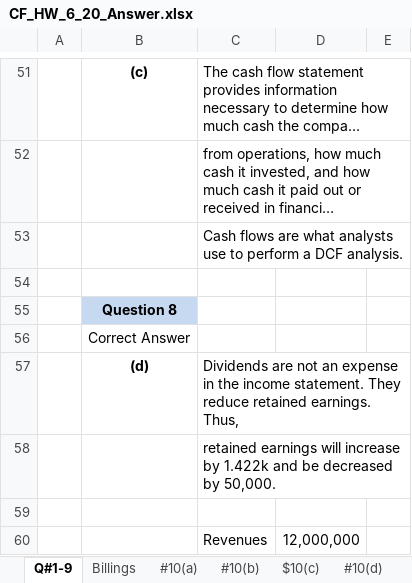
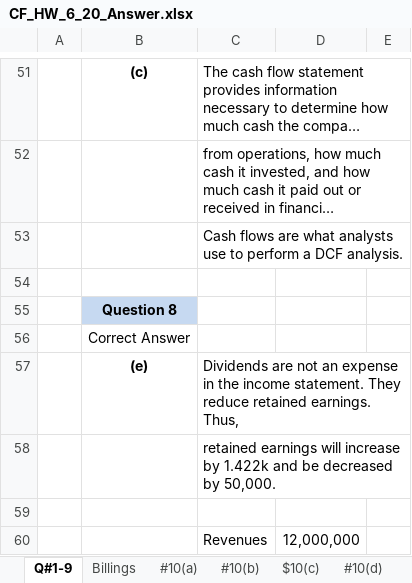
Before and after one commit to jmc877/Corporate-Finance, an Excel workbook: homeworks/CF_HW_6_20_Answer.xlsx, sheet Q#1-9, drawn as a sheet; only a part is shown, gaps mark what is left out; long unchanged cells end in …; values as stored, in another font and other column widths than the file's, no borders; the diff names each change by its address in the sheet, - before the commit and + after, or states it on an @@ line.

Commit message:
Update CF_HW_6_20_Answer.xlsx

```diff
--- a/homeworks/CF_HW_6_20_Answer.xlsx (sheet Q#1-9)
+++ b/homeworks/CF_HW_6_20_Answer.xlsx (sheet Q#1-9)
-B57: (d)
+B57: (e)
```
